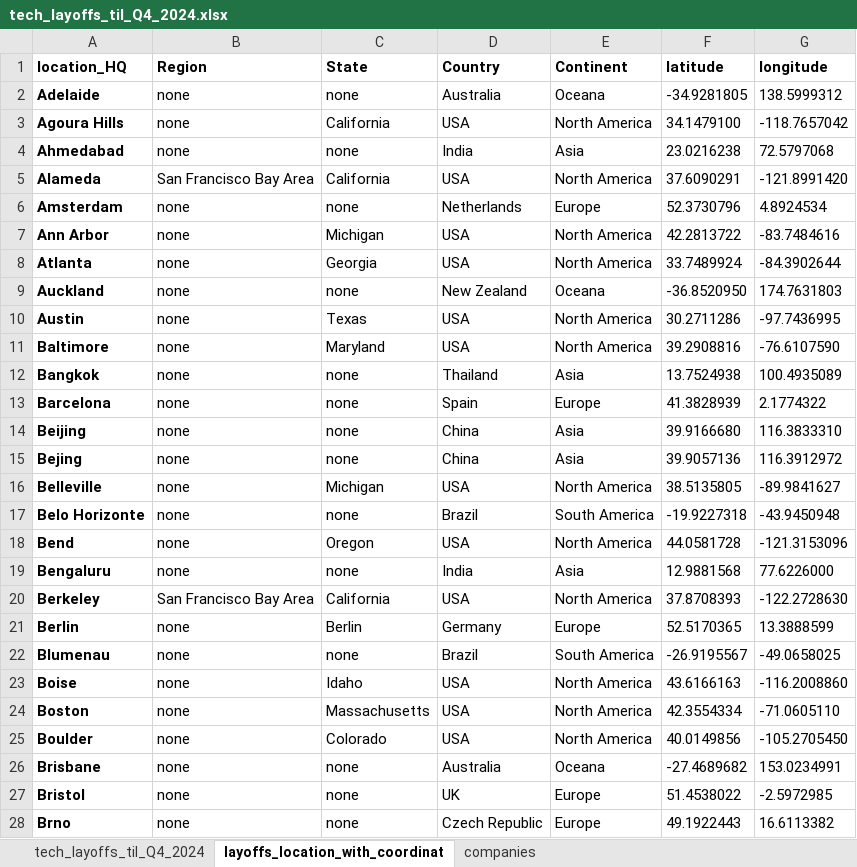
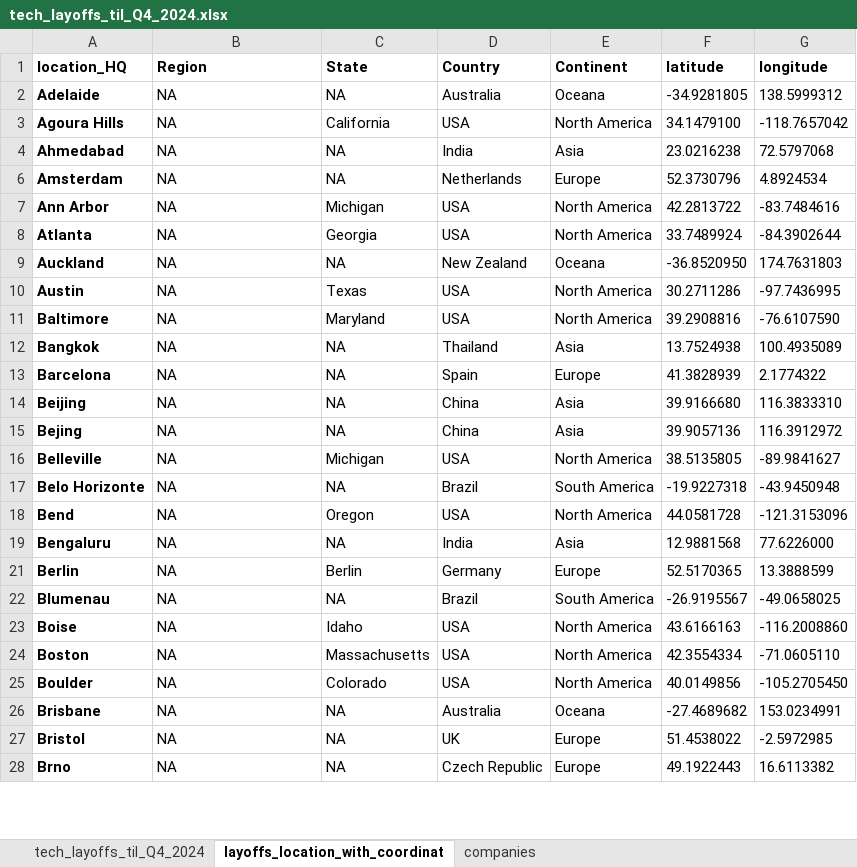
Before and after one commit to UlrikeDetective/tech_layoffs, an Excel workbook: tech_layoffs_csv/tech_layoffs_til_Q4_2024.xlsx, sheet layoffs_location_with_coordinat, drawn as a sheet; only a part is shown; values as stored, in another font and other column widths than the file's, no borders; the diff covers the shown part only; the diff names each change by its address in the sheet, - before the commit and + after, or states it on an @@ line.

```diff
--- a/tech_layoffs_csv/tech_layoffs_til_Q4_2024.xlsx (sheet layoffs_location_with_coordinat)
+++ b/tech_layoffs_csv/tech_layoffs_til_Q4_2024.xlsx (sheet layoffs_location_with_coordinat)
-B2:B4 (Region): none
+B2:B4 (Region): NA
-C2 (State): none
+C2 (State): NA
-C4 (State): none
+C4 (State): NA
@@ row 5 hidden: Alameda | San Francisco Bay Area | California | USA | North America | 37.6090291 | -121.8991420 @@
-B6:B19 (Region): none
+B6:B19 (Region): NA
-C6 (State): none
+C6 (State): NA
-C9 (State): none
+C9 (State): NA
-C12:C15 (State): none
+C12:C15 (State): NA
-C17 (State): none
+C17 (State): NA
-C19 (State): none
+C19 (State): NA
@@ row 20 hidden: Berkeley | San Francisco Bay Area | California | USA | North America | 37.8708393 | -122.2728630 @@
-B21:B28 (Region): none
+B21:B28 (Region): NA
-C22 (State): none
+C22 (State): NA
-C26:C28 (State): none
+C26:C28 (State): NA
```
Also changed, not shown: 32 hidden or unhidden rows and 243 edited cells elsewhere in this sheet, sheet tech_layoffs_til_Q4_2024, 4 other files.
